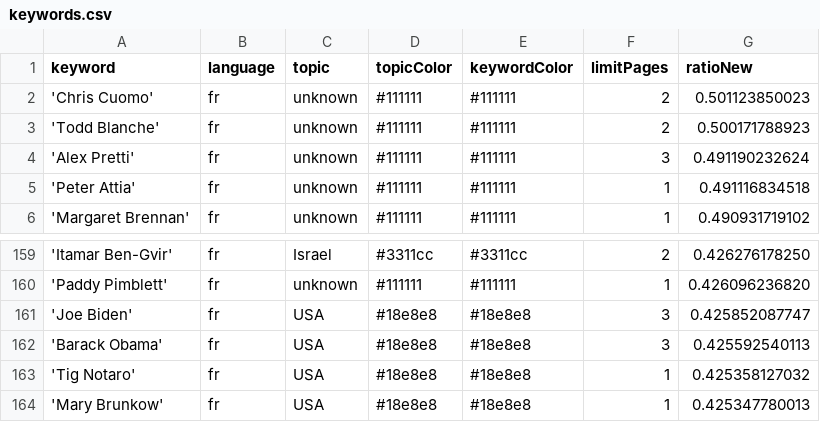
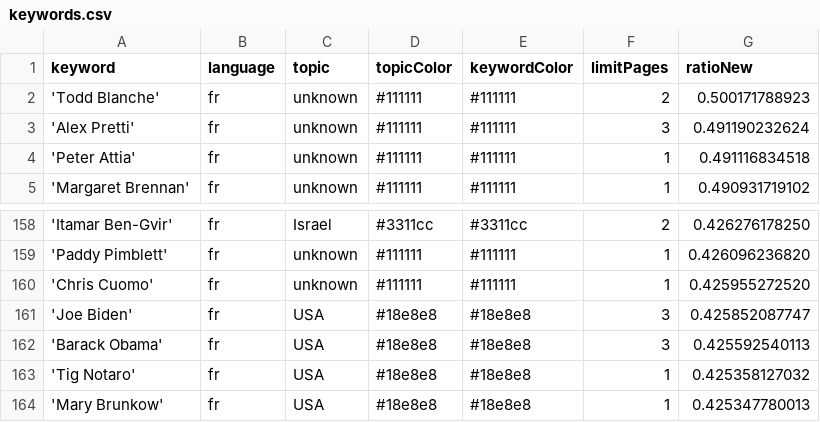
Before and after one commit to JoPhi24-news/gensChuchoter, a CSV file: keywords.csv, drawn as a sheet; only a part is shown, gaps mark what is left out; removed rows and columns are numbered as before the commit, all else as after; the diff names each change by its address in the sheet, - before the commit and + after, or states it on an @@ line.

Commit message:
Commit from GitHub Actions (harvest:0.0)

```diff
--- a/keywords.csv
+++ b/keywords.csv
-row 2: 'Chris Cuomo' | fr | unknown | #111111 | #111111 | 2 | 0.501123850023
+row 160: 'Chris Cuomo' | fr | unknown | #111111 | #111111 | 1 | 0.425955272520
```
